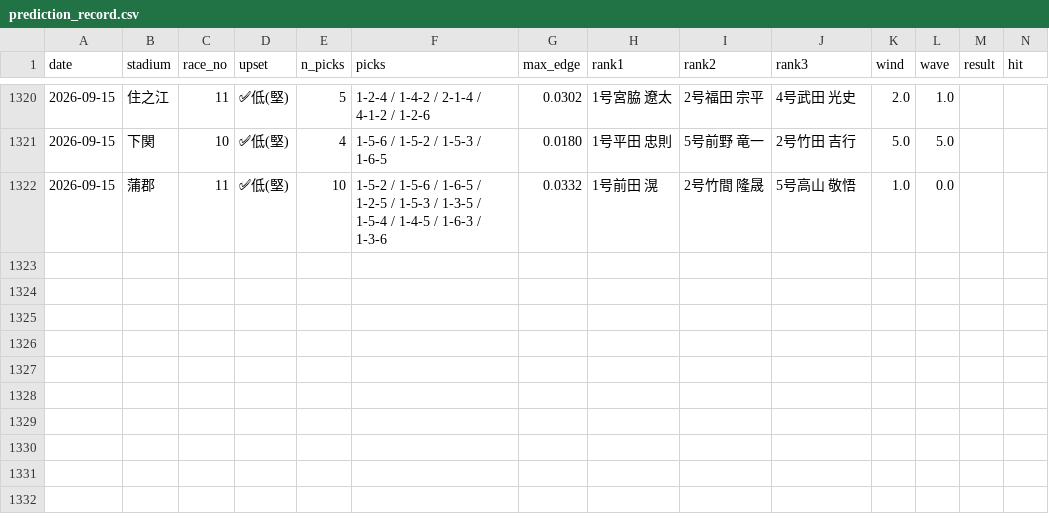
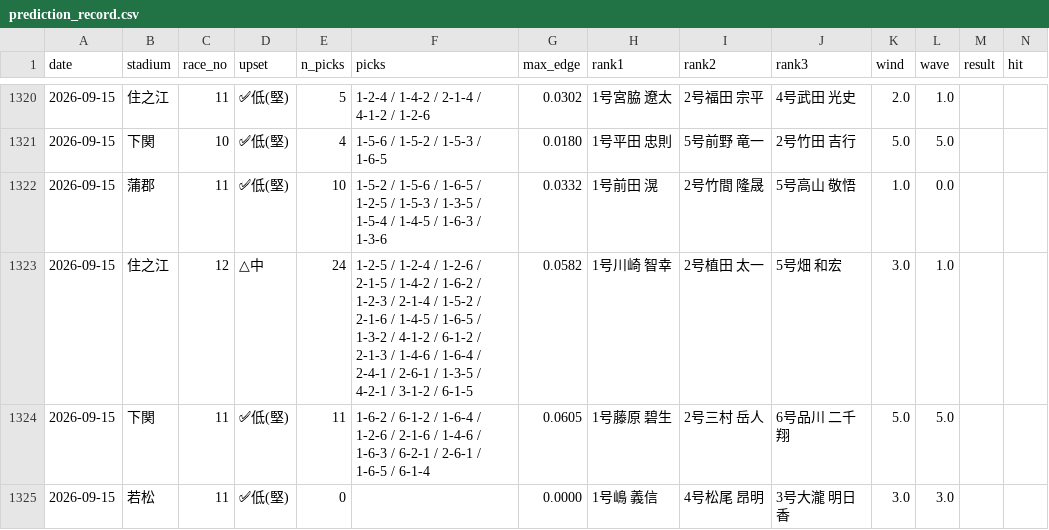
Before and after one commit to mi59jis/kyotei-allauto, a CSV file: prediction_record.csv, drawn as a sheet; only a part is shown, gaps mark what is left out; rows hold the shown columns only; the diff names each change by its address in the sheet, - before the commit and + after, or states it on an @@ line.

```diff
--- a/prediction_record.csv
+++ b/prediction_record.csv
+row 1323: 2026-09-15 | 住之江 | 12 | △中 | 24 | 1-2-5 / 1-2-4 / 1-2-6 / 2-1-5 / 1-4-2 / 1-6-2 / 1-2-3 / 2-1-4 / 1-5-2 / 2-1-6 / 1-4-5 / 1-6-5 / 1-3-2 / 4-1-2 / 6-1-2 / 2-1-3 / 1-4-6 / 1-6-4 / 2-4-1 / 2-6-1 / 1-3-5 / 4-2-1 / 3-1-2 / 6-1-5 | 0.0582 | 1号川崎 智幸 | 2号植田 太一 | 5号畑 和宏 | 3.0 | 1.0
+row 1324: 2026-09-15 | 下関 | 11 | ✅低(堅) | 11 | 1-6-2 / 6-1-2 / 1-6-4 / 1-2-6 / 2-1-6 / 1-4-6 / 1-6-3 / 6-2-1 / 2-6-1 / 1-6-5 / 6-1-4 | 0.0605 | 1号藤原 碧生 | 2号三村 岳人 | 6号品川 二千翔 | 5.0 | 5.0
+row 1325: 2026-09-15 | 若松 | 11 | ✅低(堅) | 0 |  | 0.0000 | 1号嶋 義信 | 4号松尾 昂明 | 3号大瀧 明日香 | 3.0 | 3.0
```
Also changed, not shown: 1 other file.
